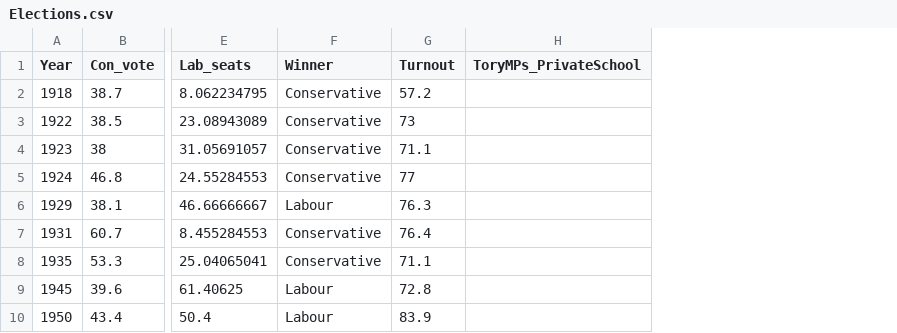
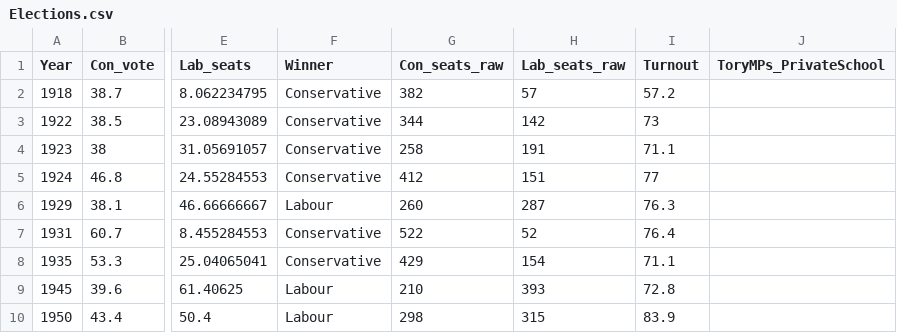
Before and after one commit to MatteoTiratelli/UK-Elections, a CSV file: Elections.csv, drawn as a sheet; only a part is shown, gaps mark what is left out; the diff names each change by its address in the sheet, - before the commit and + after, or states it on an @@ line.

Commit message:
Add files via upload

```diff
--- a/Elections.csv
+++ b/Elections.csv
+column G (Con_seats_raw), rows 2-10: 382 | 344 | 258 | 412 | 260 | 522 | 429 | 210 | 298
+column H (Lab_seats_raw), rows 2-10: 57 | 142 | 191 | 151 | 287 | 52 | 154 | 393 | 315
```
